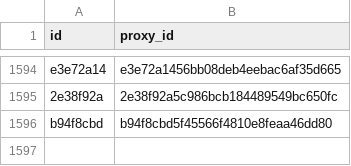
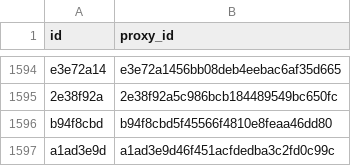
Before and after one commit to allometric/allometric, a CSV file: inst/model_ids.csv, drawn as a sheet; only a part is shown, gaps mark what is left out; the diff names each change by its address in the sheet, - before the commit and + after, or states it on an @@ line.

```diff
--- a/inst/model_ids.csv
+++ b/inst/model_ids.csv
+row 1597: a1ad3e9d | a1ad3e9d46f451acfdedba3c2fd0c99c
```
Also changed, not shown: 2 other files.
